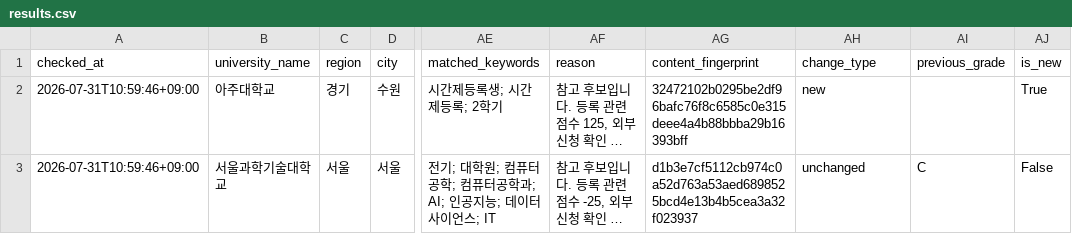
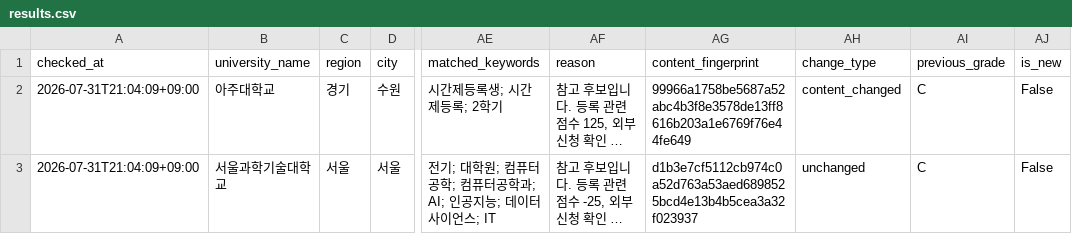
Before and after one commit to undcore/university-course-watcher, a CSV file: university-course-watcher/data/results.csv, drawn as a sheet; only a part is shown, gaps mark what is left out; long unchanged cells end in …; the diff names each change by its address in the sheet, - before the commit and + after, or states it on an @@ line.

```diff
--- a/university-course-watcher/data/results.csv
+++ b/university-course-watcher/data/results.csv
-A2:A3 (checked_at): 2026-07-31T10:59:46+09:00
+A2:A3 (checked_at): 2026-07-31T21:04:09+09:00
-AG2 (content_fingerprint): 32472102b0295be2df96bafc76f8c6585c0e315deee4a4b88bbba29b16393bff
+AG2 (content_fingerprint): 99966a1758be5687a52abc4b3f8e3578de13ff8616b203a1e6769f76e44fe649
-AH2 (change_type): new
+AH2 (change_type): content_changed
-AI2 (previous_grade): (empty)
+AI2 (previous_grade): C
-AJ2 (is_new): True
+AJ2 (is_new): False
```
Also changed, not shown: 3 other files.
